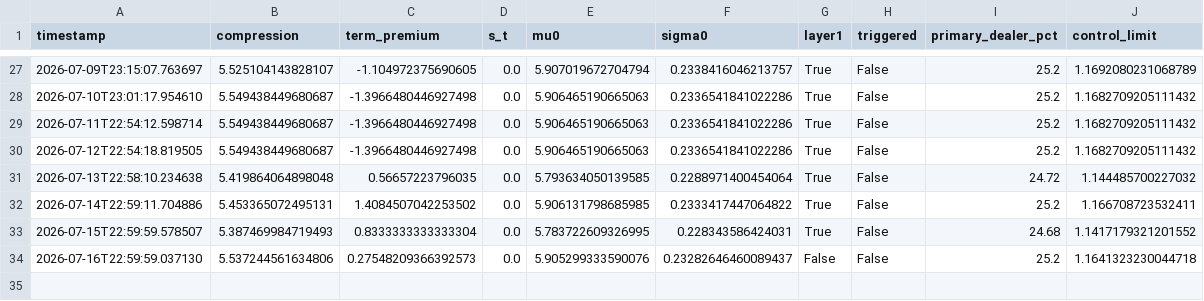
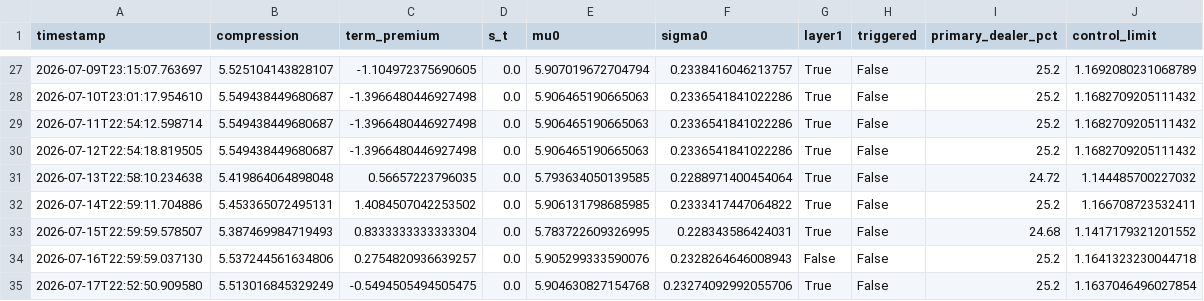
Before and after one commit to 3042183602-prog/us-regime-monitor, a CSV file: state_history.csv, drawn as a sheet; only a part is shown, gaps mark what is left out.

```diff
--- a/state_history.csv
+++ b/state_history.csv
@@ -33,2 +33,3 @@ timestamp,compression,term_premium,s_t,mu0,sigma0,layer1,triggered,primary_deale
 2026-07-15T22:59:59.578507,5.387469984719493,0.8333333333333304,0.0,5.783722609326995,0.228343586424031,True,False,24.68,1.1417179321201552
-2026-07-16T22:59:59.037130,5.537244561634806,0.27548209366392573,0.0,5.905299333590076,0.23282646460089437,False,False,25.2,1.1641323230044718
+2026-07-16T22:59:59.037130,5.537244561634806,0.2754820936639257,0.0,5.905299333590076,0.2328264646008943,False,False,25.2,1.1641323230044718
+2026-07-17T22:52:50.909580,5.513016845329249,-0.5494505494505475,0.0,5.904630827154768,0.23274092992055706,True,False,25.2,1.1637046496027854
```
Also changed, not shown: 1 other file.
